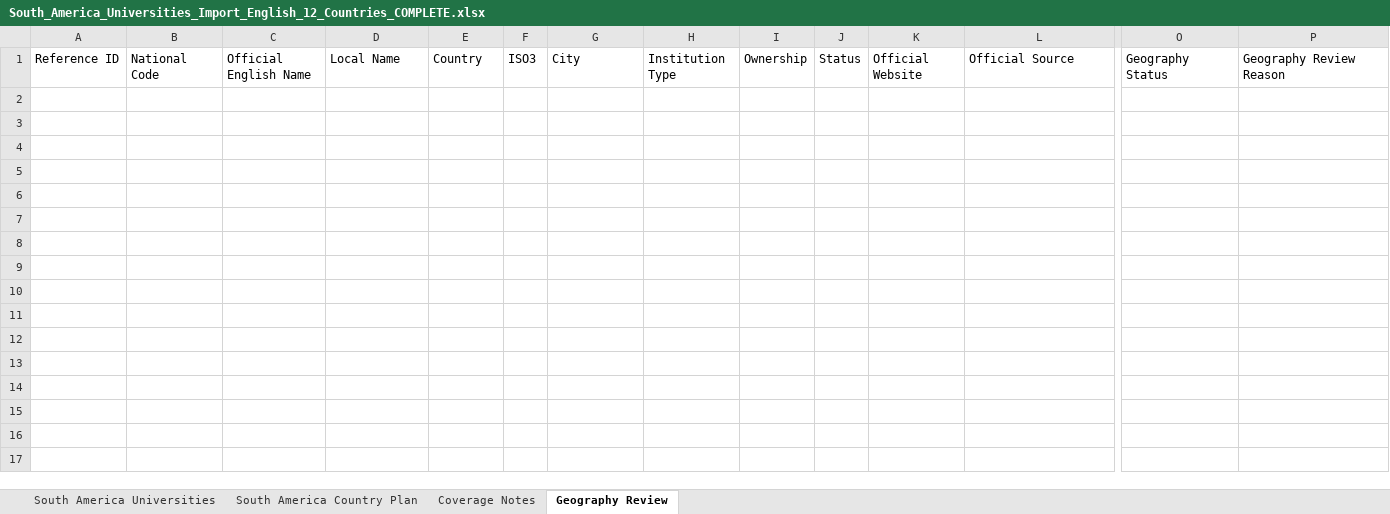
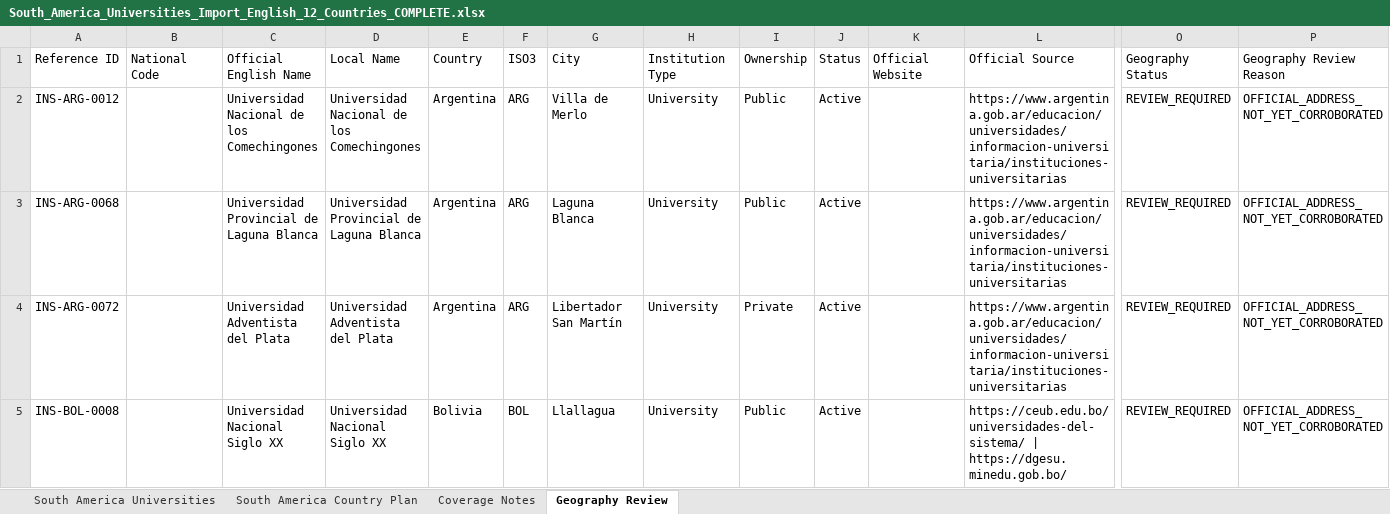
Before and after one commit to wegdangamil2022-oss/MANARATAK-First-, an Excel workbook: workspace/import-sources/universities/stage-1/South_America_Universities_Import_English_12_Countries_COMPLETE.xlsx, sheet Geography Review, drawn as a sheet; only a part is shown, gaps mark what is left out; values as stored, in another font and other column widths than the file's, no borders; rows hold the shown columns only; the diff covers the shown part only; the diff names each change by its address in the sheet, - before the commit and + after, or states it on an @@ line.

```diff
--- a/workspace/import-sources/universities/stage-1/South_America_Universities_Import_English_12_Countries_COMPLETE.xlsx (sheet Geography Review)
+++ b/workspace/import-sources/universities/stage-1/South_America_Universities_Import_English_12_Countries_COMPLETE.xlsx (sheet Geography Review)
+row 2: INS-ARG-0012 |  | Universidad Nacional de los Comechingones | Universidad Nacional de los Comechingones | Argentina | ARG | Villa de Merlo | University | Public | Active |  | https://www.argentina.gob.ar/educacion/universidades/informacion-universitaria/instituciones-universitarias | REVIEW_REQUIRED | OFFICIAL_ADDRESS_NOT_YET_CORROBORATED
+row 3: INS-ARG-0068 |  | Universidad Provincial de Laguna Blanca | Universidad Provincial de Laguna Blanca | Argentina | ARG | Laguna Blanca | University | Public | Active |  | https://www.argentina.gob.ar/educacion/universidades/informacion-universitaria/instituciones-universitarias | REVIEW_REQUIRED | OFFICIAL_ADDRESS_NOT_YET_CORROBORATED
+row 4: INS-ARG-0072 |  | Universidad Adventista del Plata | Universidad Adventista del Plata | Argentina | ARG | Libertador San Martín | University | Private | Active |  | https://www.argentina.gob.ar/educacion/universidades/informacion-universitaria/instituciones-universitarias | REVIEW_REQUIRED | OFFICIAL_ADDRESS_NOT_YET_CORROBORATED
+row 5: INS-BOL-0008 |  | Universidad Nacional Siglo XX | Universidad Nacional Siglo XX | Bolivia | BOL | Llallagua | University | Public | Active |  | https://ceub.edu.bo/universidades-del-sistema/ | https://dgesu.minedu.gob.bo/ | REVIEW_REQUIRED | OFFICIAL_ADDRESS_NOT_YET_CORROBORATED
```
Also changed, not shown: 11 added rows elsewhere in this sheet, sheet South America Universities, workspace/import-sources/universities/stage-1/Africa_Universities_Import_English_Complete_54_Countries(1).xlsx, workspace/import-sources/universities/stage-1/Asia_Universities_Import_English_Complete_Asia.xlsx, 35 other files.
